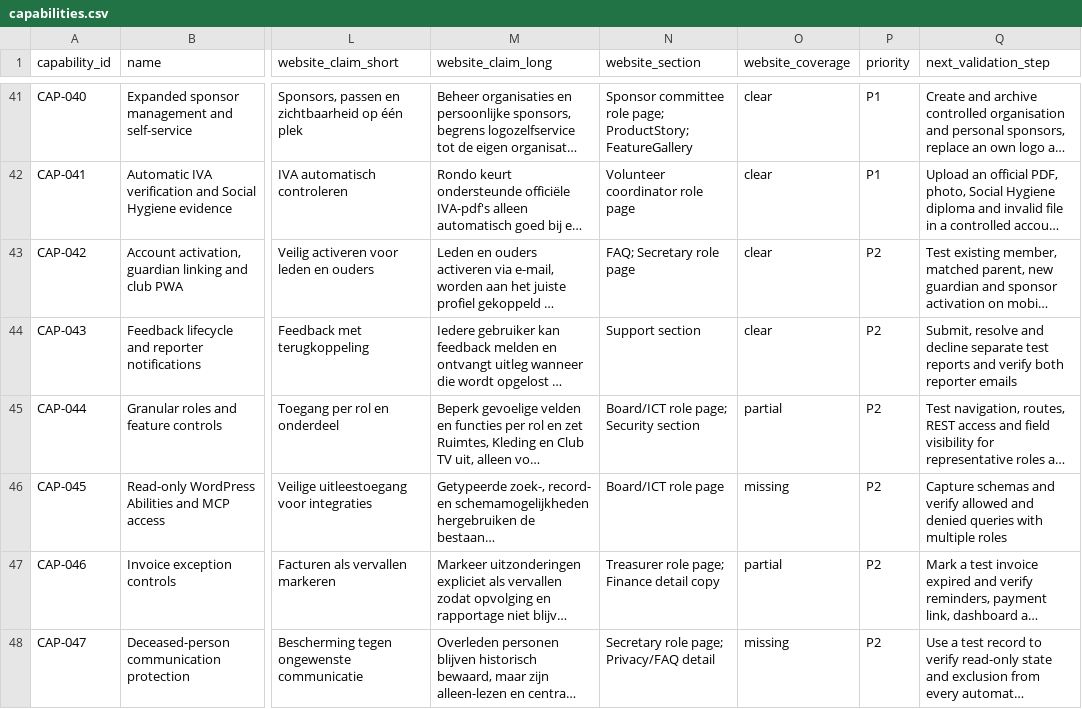
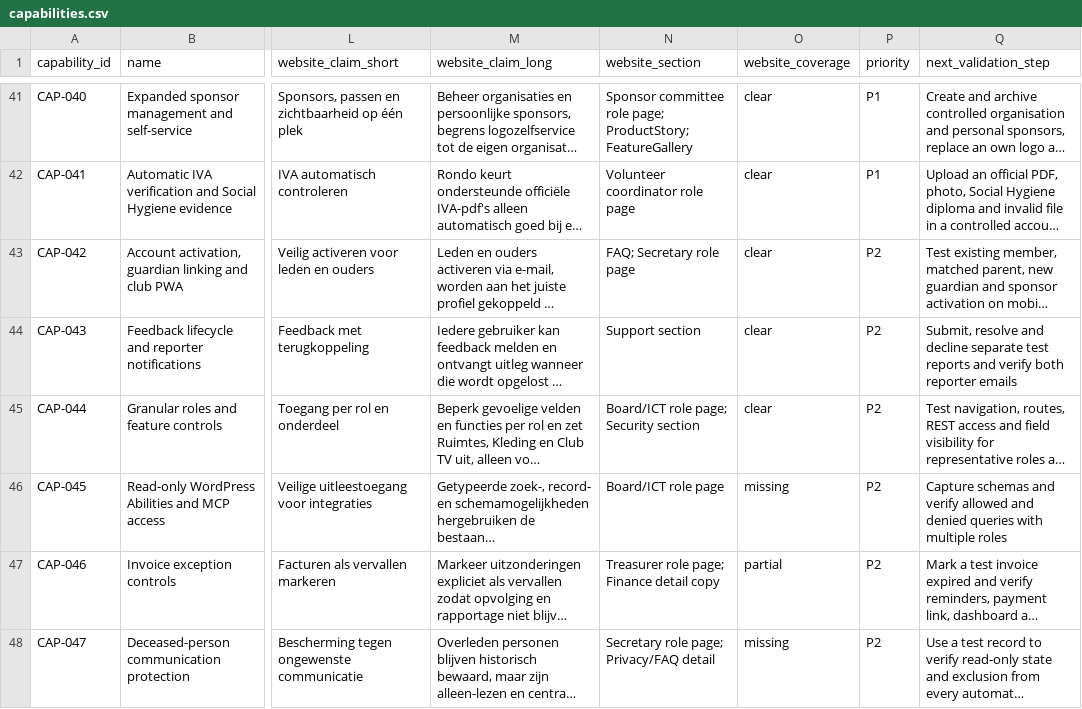
Before and after one commit to RondoHQ/website, a CSV file: docs/capability-audit/capabilities.csv, drawn as a sheet; only a part is shown, gaps mark what is left out; long unchanged cells end in …; the diff names each change by its address in the sheet, - before the commit and + after, or states it on an @@ line.

```diff
--- a/docs/capability-audit/capabilities.csv
+++ b/docs/capability-audit/capabilities.csv
-O45 (website_coverage): partial
+O45 (website_coverage): clear
```
Also changed, not shown: docs/capability-audit/website-coverage-matrix.csv, 4 other files.
